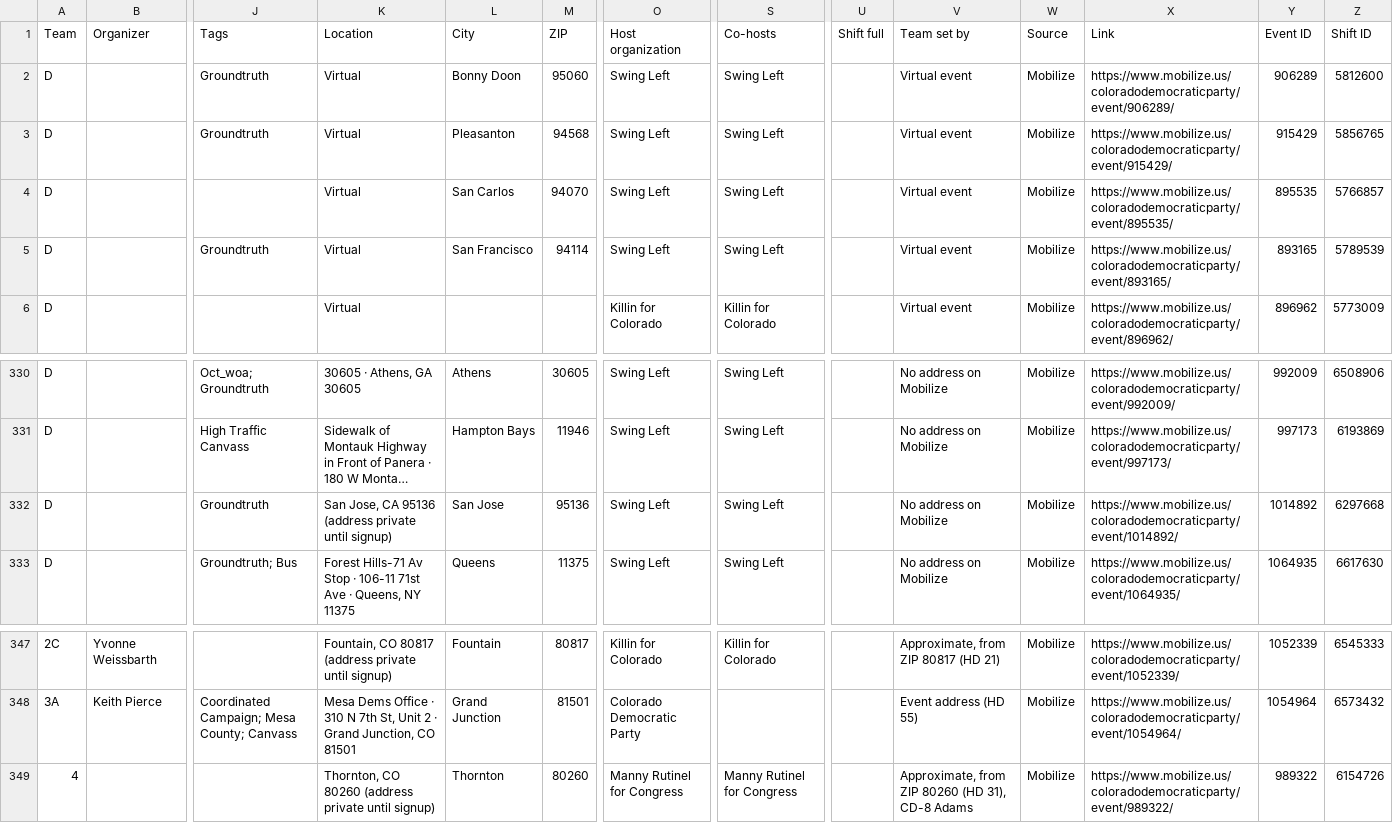
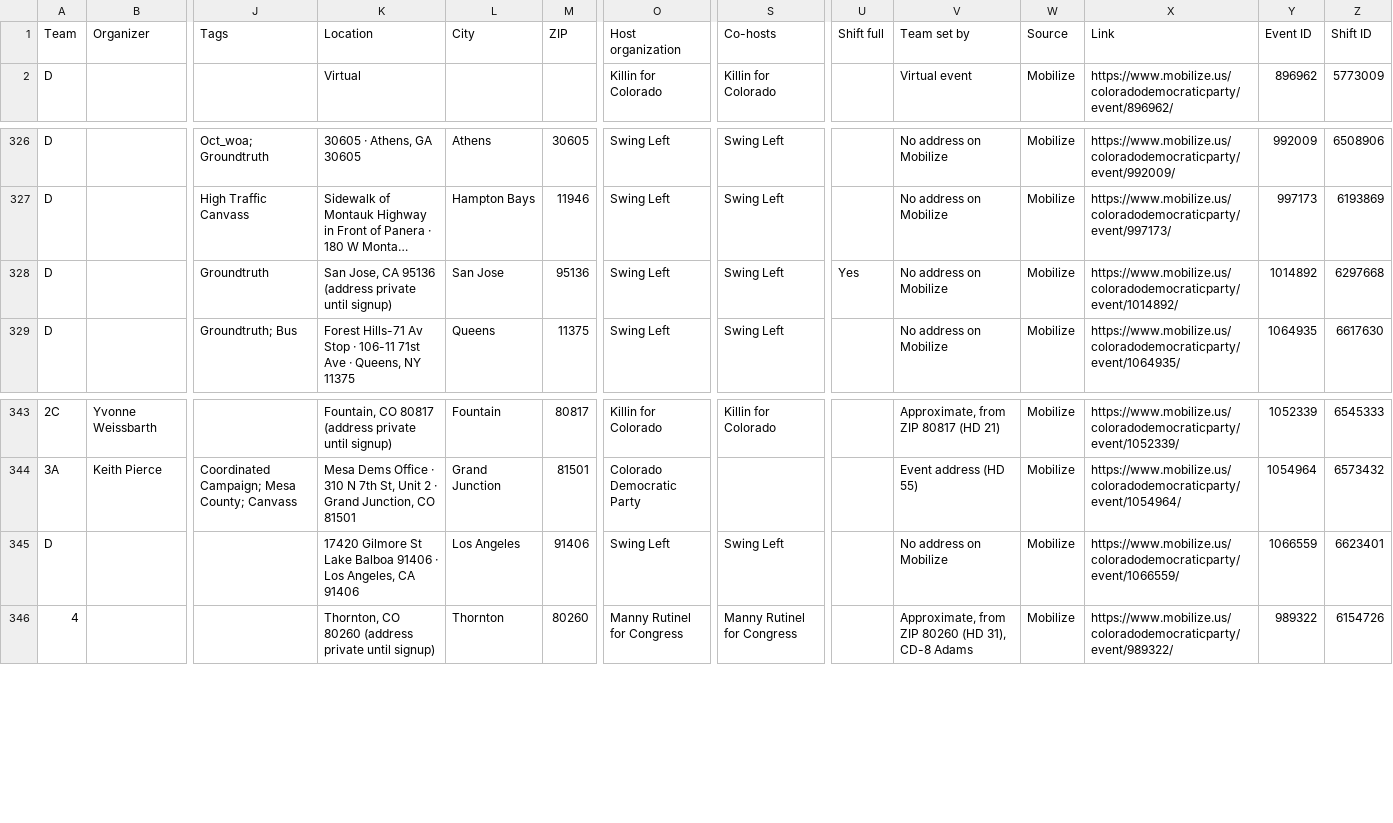
Before and after one commit to sierrarodriguez0507/regionsmap, a CSV file: event-list.csv, drawn as a sheet; only a part is shown, gaps mark what is left out; long unchanged cells end in …; removed rows and columns are numbered as before the commit, all else as after; rows hold the shown columns only; the diff names each change by its address in the sheet, - before the commit and + after, or states it on an @@ line.

Commit message:
Update Mobilize events

```diff
--- a/event-list.csv
+++ b/event-list.csv
-row 2: D |  | Groundtruth | Virtual | Bonny Doon | 95060 | Swing Left | Swing Left |  | Virtual event | Mobilize | https://www.mobilize.us/coloradodemocraticparty/event/906289/ | 906289 | 5812600
-row 3: D |  | Groundtruth | Virtual | Pleasanton | 94568 | Swing Left | Swing Left |  | Virtual event | Mobilize | https://www.mobilize.us/coloradodemocraticparty/event/915429/ | 915429 | 5856765
-row 4: D |  |  | Virtual | San Carlos | 94070 | Swing Left | Swing Left |  | Virtual event | Mobilize | https://www.mobilize.us/coloradodemocraticparty/event/895535/ | 895535 | 5766857
-row 5: D |  | Groundtruth | Virtual | San Francisco | 94114 | Swing Left | Swing Left |  | Virtual event | Mobilize | https://www.mobilize.us/coloradodemocraticparty/event/893165/ | 893165 | 5789539
-U328 (Shift full): (empty)
+U328 (Shift full): Yes
+row 345: D |  |  | 17420 Gilmore St Lake Balboa 91406 · Los Angeles, CA 91406 | Los Angeles | 91406 | Swing Left | Swing Left |  | No address on Mobilize | Mobilize | https://www.mobilize.us/coloradodemocraticparty/event/1066559/ | 1066559 | 6623401
```
Also changed, not shown: 2 other files.
